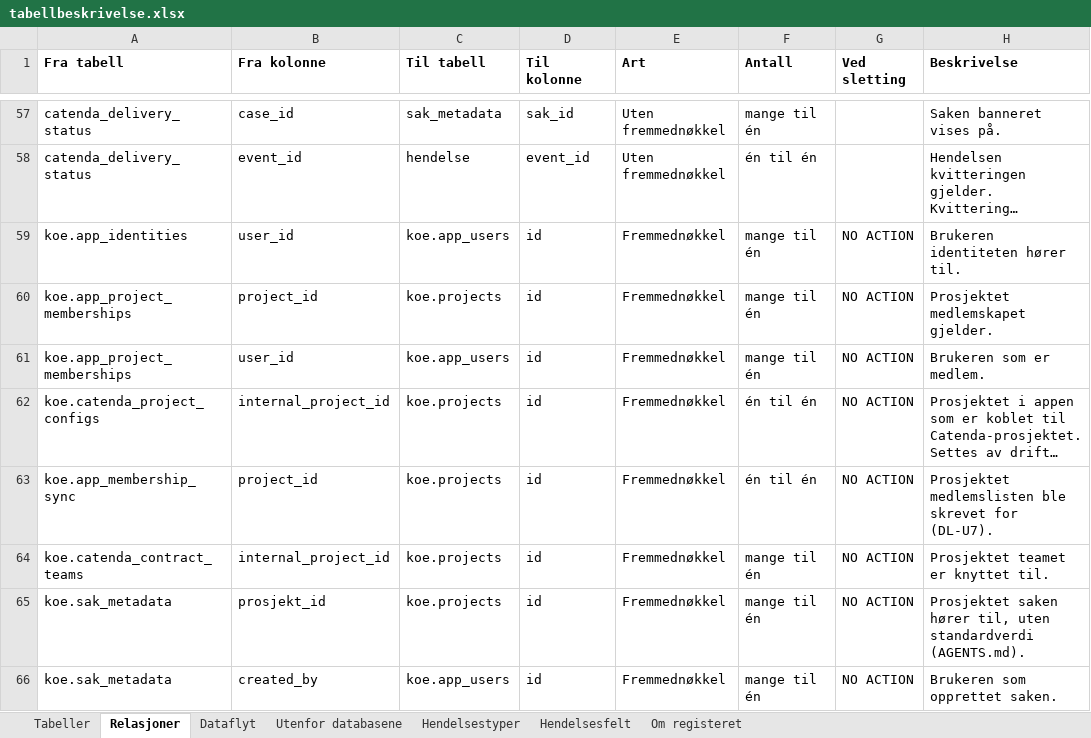
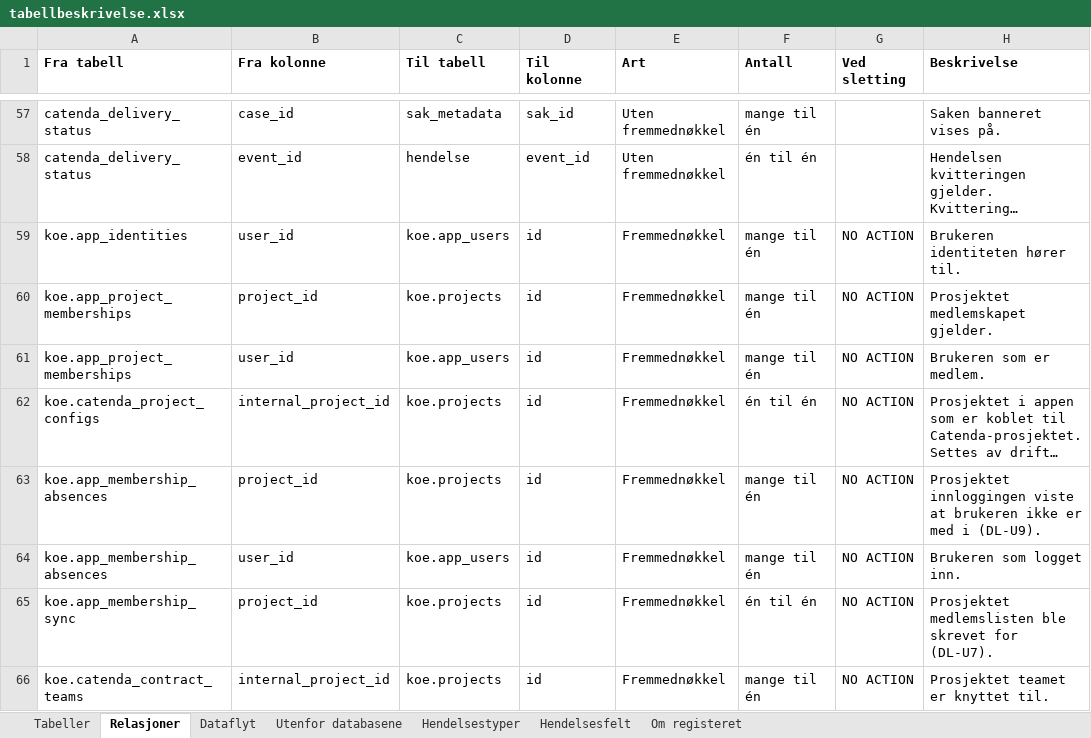
Before and after one commit to khjohns/endringsmeldinger, an Excel workbook: docs/datamodell/tabellbeskrivelse.xlsx, sheet Relasjoner, drawn as a sheet; only a part is shown, gaps mark what is left out; the shorter side is filled out with more unchanged rows; long unchanged cells end in …; values as stored, in another font and other column widths than the file's, no borders; the diff names each change by its address in the sheet, - before the commit and + after, or states it on an @@ line.

```diff
--- a/docs/datamodell/tabellbeskrivelse.xlsx (sheet Relasjoner)
+++ b/docs/datamodell/tabellbeskrivelse.xlsx (sheet Relasjoner)
+row 63: koe.app_membership_absences | project_id | koe.projects | id | Fremmednøkkel | mange til én | NO ACTION | Prosjektet innloggingen viste at brukeren ikke er med i (DL-U9).
+row 64: koe.app_membership_absences | user_id | koe.app_users | id | Fremmednøkkel | mange til én | NO ACTION | Brukeren som logget inn.
```
Also changed, not shown: sheet Tabeller, 11 other files.
